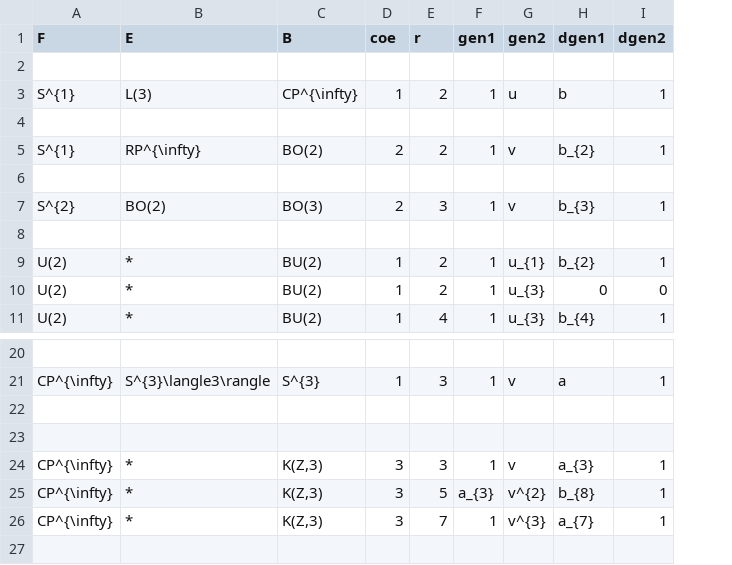
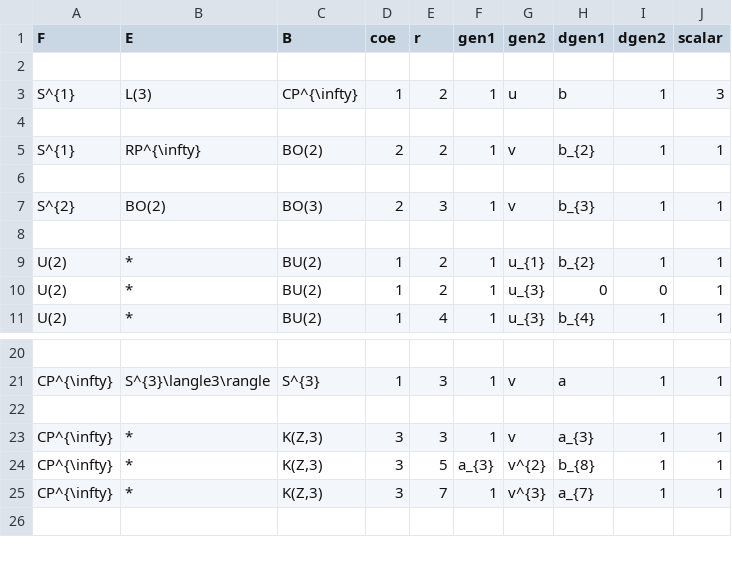
Before and after one commit to akebono03/Serre-Spectral-Sequence, a CSV file: differential2.csv, drawn as a sheet; only a part is shown, gaps mark what is left out; removed rows and columns are numbered as before the commit, all else as after; the diff names each change by its address in the sheet, - before the commit and + after, or states it on an @@ line.

Commit message:
scalar

```diff
--- a/differential2.csv
+++ b/differential2.csv
+column J (scalar), rows 3-11: 3 |  | 1 |  | 1 |  | 1 | 1 | 1; rows 21-25: 1 |  | 1 | 1 | 1
-row 23: (empty)
```
Also changed, not shown: ideal.csv, 2 other files.
